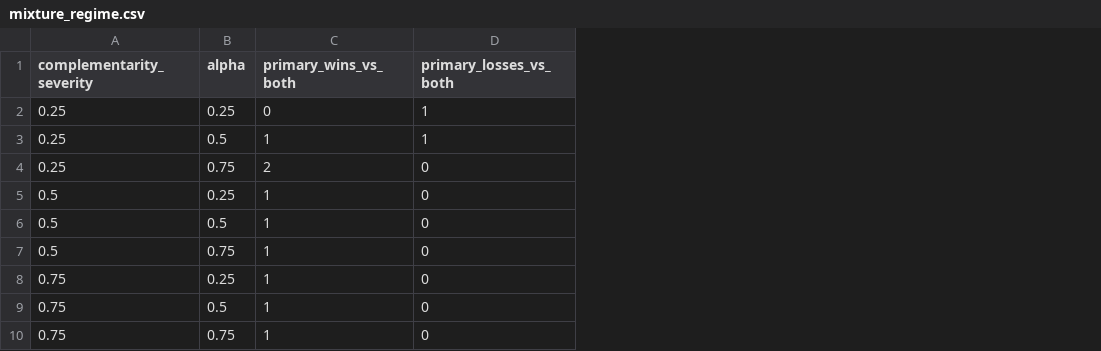
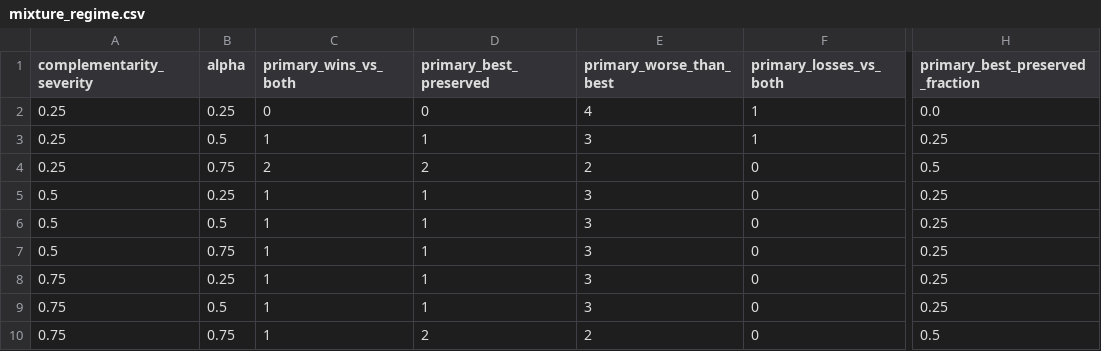
Before and after one commit to i-habib/virtual-embryo-community, a CSV file: regime_results/mixture_regime.csv, drawn as a sheet; only a part is shown, gaps mark what is left out; the diff names each change by its address in the sheet, - before the commit and + after, or states it on an @@ line.

```diff
--- a/regime_results/mixture_regime.csv
+++ b/regime_results/mixture_regime.csv
+column D (primary_best_preserved), rows 2-10: 0 | 1 | 2 | 1 | 1 | 1 | 1 | 1 | 2
+column E (primary_worse_than_best), rows 2-10: 4 | 3 | 2 | 3 | 3 | 3 | 3 | 3 | 2
+column H (primary_best_preserved_fraction), rows 2-10: 0.0 | 0.25 | 0.5 | 0.25 | 0.25 | 0.25 | 0.25 | 0.25 | 0.5
```
Also changed, not shown: regime_results/mean_regime.csv, regime_results/official_floor_baselines.csv, 8 other files.
